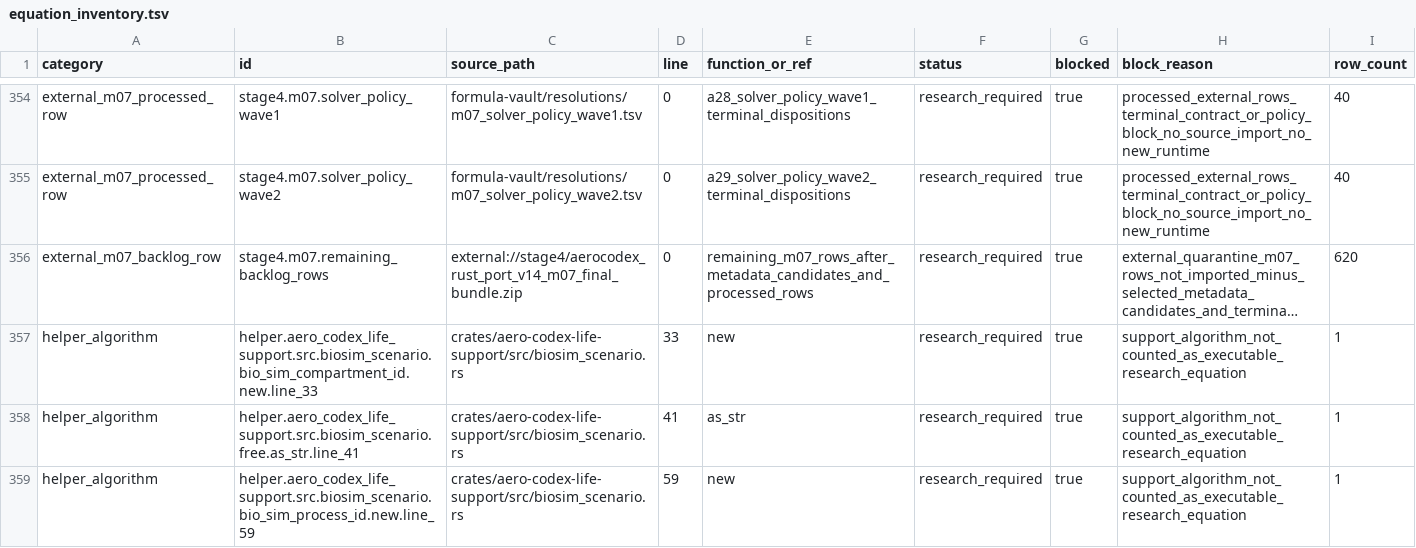
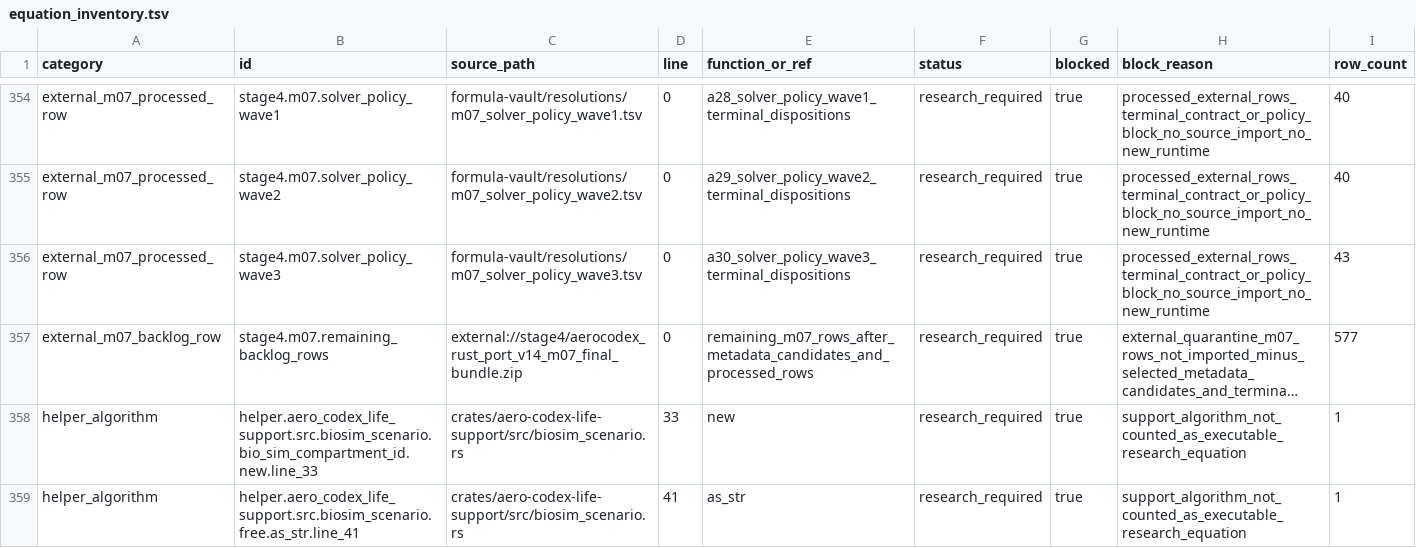
Before and after one commit to ConorMcGibboney/AeroCodex, a TSV file: validation/equation_inventory.tsv, drawn as a sheet; only a part is shown, gaps mark what is left out; the shorter side is filled out with more unchanged rows; long unchanged cells end in …; addresses are those after the commit; the diff names each change by its address in the sheet, - before the commit and + after, or states it on an @@ line.

Commit message:
A30 external M07 solver policy Wave 3 terminal resolutions

```diff
--- a/validation/equation_inventory.tsv
+++ b/validation/equation_inventory.tsv
+row 356: external_m07_processed_row | stage4.m07.solver_policy_wave3 | formula-vault/resolutions/m07_solver_policy_wave3.tsv | 0 | a30_solver_policy_wave3_terminal_dispositions | research_required | true | processed_external_rows_terminal_contract_or_policy_block_no_source_import_no_new_runtime | 43
-I357 (row_count): 620
+I357 (row_count): 577
```
Also changed, not shown: 32 other files.
